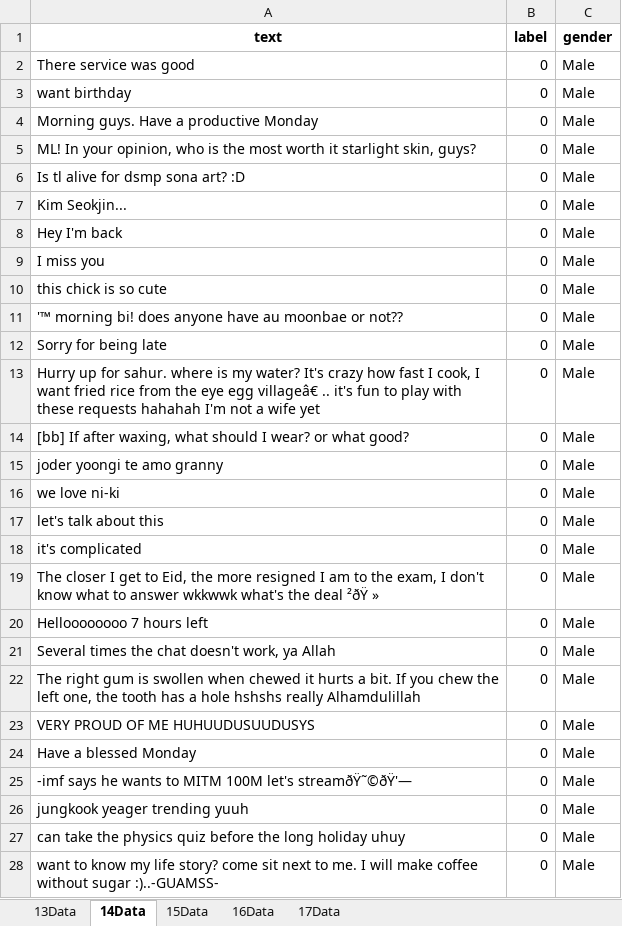
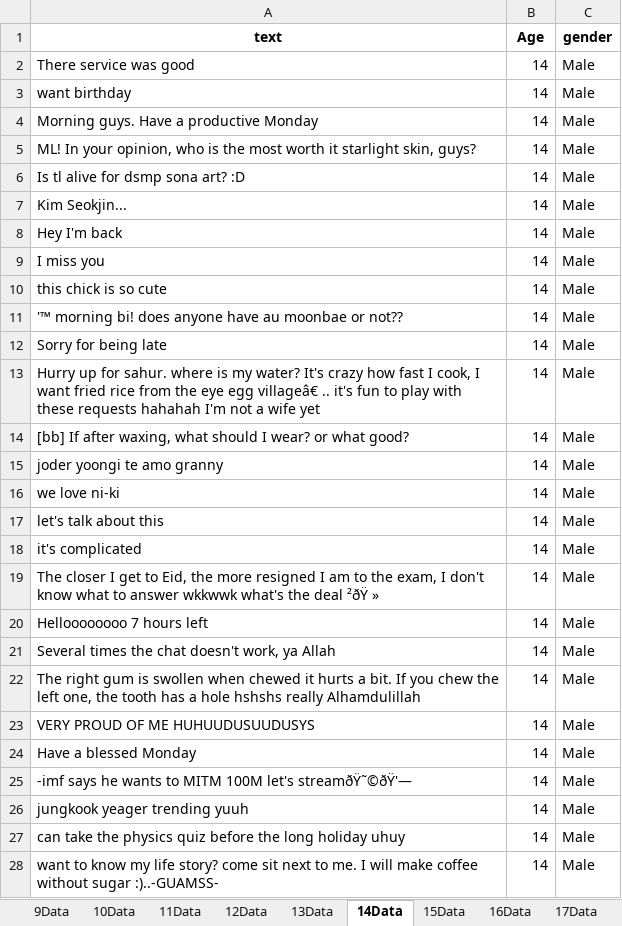
Before and after one commit to Hyeonji-Ahn/AgeClassificationPromptEngineering, an Excel workbook: DepressionText_parsed.xlsx, sheet 14Data, drawn as a sheet; only a part is shown; values as stored, in another font and other column widths than the file's, no borders; the diff covers the shown part only; the diff names each change by its address in the sheet, - before the commit and + after, or states it on an @@ line.

```diff
--- a/DepressionText_parsed.xlsx (sheet 14Data)
+++ b/DepressionText_parsed.xlsx (sheet 14Data)
+sheet tab: 9Data
+sheet tab: 10Data
+sheet tab: 11Data
+sheet tab: 12Data
-B1: label
+B1: Age
-B2:B28 (Age): 0
+B2:B28 (Age): 14
```
Also changed, not shown: 1906 edited cells elsewhere in this sheet, sheet 16Data, sheet 15Data, sheet 17Data, sheet 13Data, DepressionText_parsedLength.xlsx, studentWritingSample.xlsx, 20 other files.
